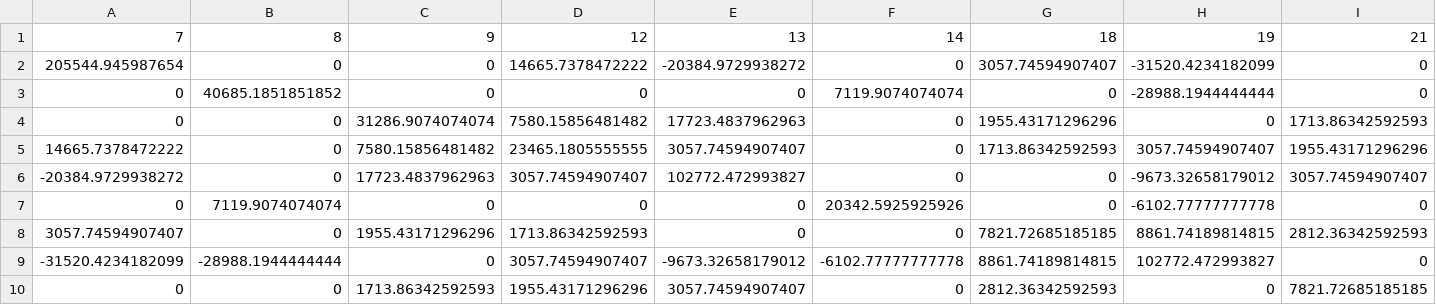
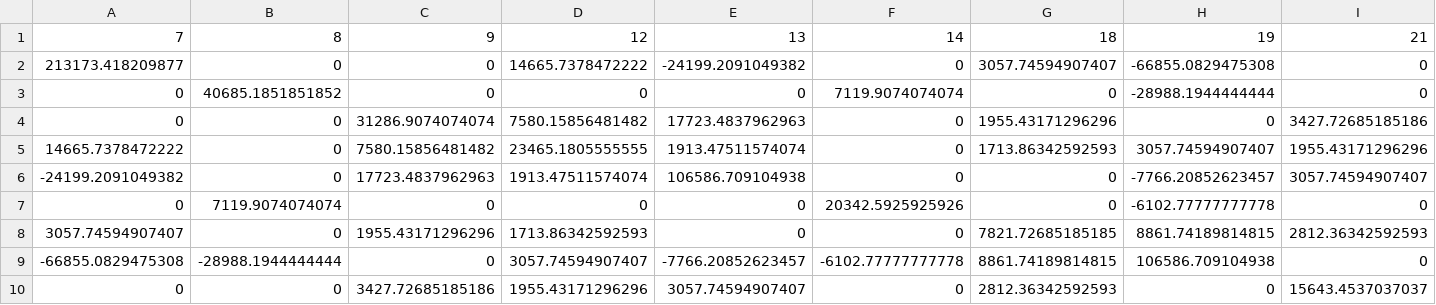
Before and after one commit to nikolalakic/grf-bg, a CSV file: MKE/Q4Knn.csv, drawn as a sheet.

```diff
--- a/MKE/Q4Knn.csv
+++ b/MKE/Q4Knn.csv
@@ -1,10 +1,10 @@
 7,8,9,12,13,14,18,19,21
-205544.945987654,0,0,14665.7378472222,-20384.9729938272,0,3057.74594907407,-31520.4234182099,0
+213173.418209877,0,0,14665.7378472222,-24199.2091049382,0,3057.74594907407,-66855.0829475308,0
 0,40685.1851851852,0,0,0,7119.9074074074,0,-28988.1944444444,0
-0,0,31286.9074074074,7580.15856481482,17723.4837962963,0,1955.43171296296,0,1713.86342592593
-14665.7378472222,0,7580.15856481482,23465.1805555555,3057.74594907407,0,1713.86342592593,3057.74594907407,1955.43171296296
--20384.9729938272,0,17723.4837962963,3057.74594907407,102772.472993827,0,0,-9673.32658179012,3057.74594907407
+0,0,31286.9074074074,7580.15856481482,17723.4837962963,0,1955.43171296296,0,3427.72685185186
+14665.7378472222,0,7580.15856481482,23465.1805555555,1913.47511574074,0,1713.86342592593,3057.74594907407,1955.43171296296
+-24199.2091049382,0,17723.4837962963,1913.47511574074,106586.709104938,0,0,-7766.20852623457,3057.74594907407
 0,7119.9074074074,0,0,0,20342.5925925926,0,-6102.77777777778,0
 3057.74594907407,0,1955.43171296296,1713.86342592593,0,0,7821.72685185185,8861.74189814815,2812.36342592593
--31520.4234182099,-28988.1944444444,0,3057.74594907407,-9673.32658179012,-6102.77777777778,8861.74189814815,102772.472993827,0
-0,0,1713.86342592593,1955.43171296296,3057.74594907407,0,2812.36342592593,0,7821.72685185185
+-66855.0829475308,-28988.1944444444,0,3057.74594907407,-7766.20852623457,-6102.77777777778,8861.74189814815,106586.709104938,0
+0,0,3427.72685185186,1955.43171296296,3057.74594907407,0,2812.36342592593,0,15643.4537037037
```
Also changed, not shown: MKE/Q4SavijanjePodaci.csv, 3 other files.
